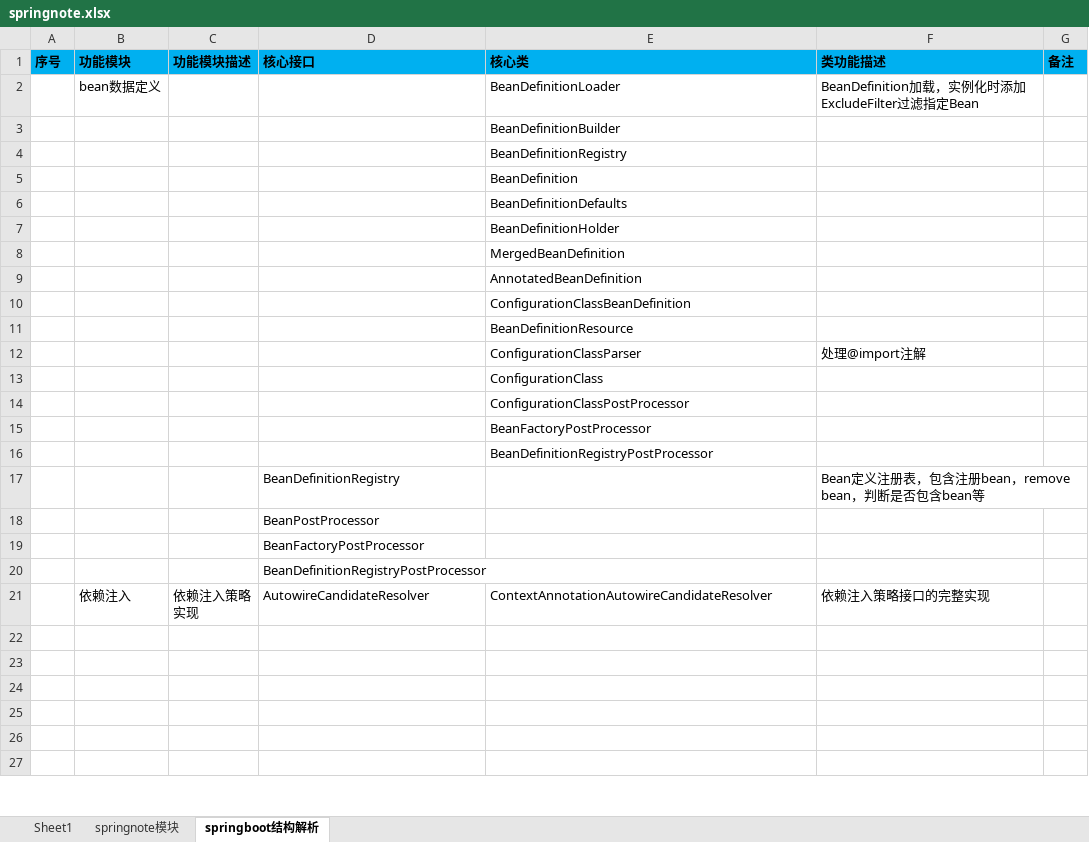
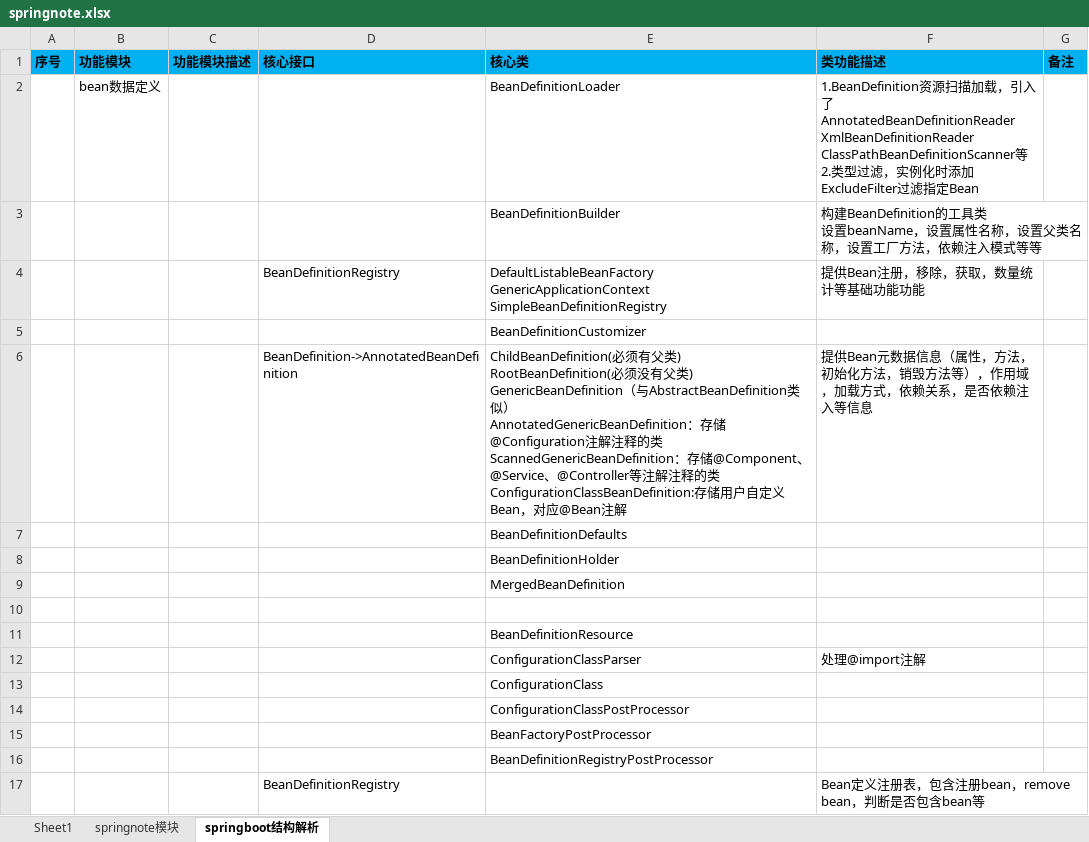
Before and after one commit to shangpengyang/technical-information, an Excel workbook: springboot/springnote.xlsx, sheet springboot结构解析, drawn as a sheet; only a part is shown; the shorter side is filled out with more unchanged rows; values as stored, in another font and other column widths than the file's, no borders; removed rows and columns are numbered as before the commit, all else as after; ↵ is a line break in a cell; the diff names each change by its address in the sheet, - before the commit and + after, or states it on an @@ line.

```diff
--- a/springboot/springnote.xlsx (sheet springboot结构解析)
+++ b/springboot/springnote.xlsx (sheet springboot结构解析)
-F2 (类功能描述): BeanDefinition加载，实…
+F2 (类功能描述): 1.BeanDefinition资源扫描加载，引入了 ↵ AnnotatedBeanDefinitionReader ↵ XmlBeanDefinitionReader ↵ ClassPathBeanDefinitionScanner等 ↵ 2.类型过滤，实…
-F3 (类功能描述): (empty)
+F3 (类功能描述): 构建BeanDefinition的工具类 ↵ 设置beanName，设置属性名称，设置父类名称，设置工厂方法，依赖注入模式等等
-row 4:  |  |  |  | BeanDefinitionRegistry
+row 4:  |  |  | BeanDefinitionRegistry | DefaultListableBeanFactory ↵ GenericApplicationContext ↵ SimpleBeanDefinitionRegistry | 提供Bean注册，移除，获取，数量统计等基础功能功能
-E5 (核心类): BeanDefinition
+E5 (核心类): BeanDefinitionCustomizer
+row 6:  |  |  | BeanDefinition->AnnotatedBeanDefinition | ChildBeanDefinition(必须有父类) ↵ RootBeanDefinition(必须没有父类) ↵ GenericBeanDefinition（与AbstractBeanDefinition类似） ↵ AnnotatedGenericBeanDefinition：存储@Configuration注解注释的类 ↵ ScannedGenericBeanDefinition：存储@Component、@Service、@Controller等注解注释的类 ↵ ConfigurationClassBeanDefinition:存储用户自定义Bean，对应@Bean注解 | 提供Bean元数据信息（属性，方法，初始化方法，销毁方法等），作用域，加载方式，依赖关系，是否依赖注入等信息
-E10 (核心类): AnnotatedBeanDefinition
+E10 (核心类): (empty)
-row 10:  |  |  |  | ConfigurationClassBeanDefinition
```
Also changed, not shown: algorithm/algorithm.xlsx, java/javaNote.xlsx, 1 other file.
